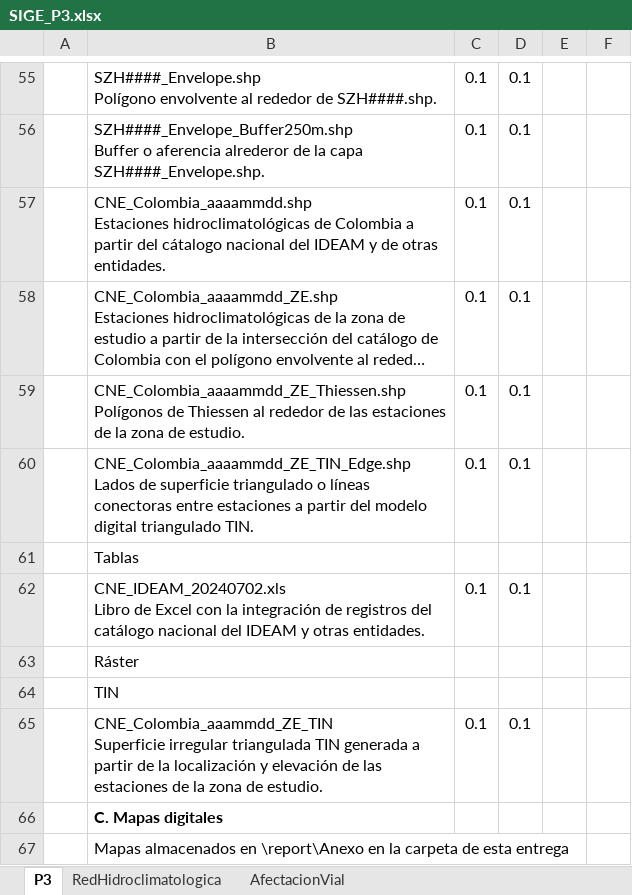
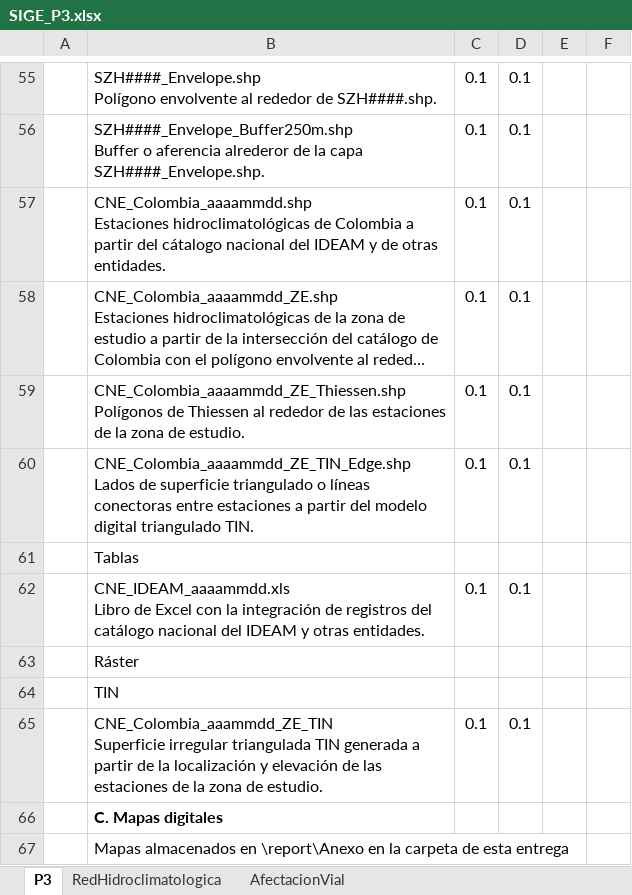
Before and after one commit to rcfdtools/R.SIGE, an Excel workbook: activity/SIGE_P3.xlsx, sheet P3, drawn as a sheet; only a part is shown, gaps mark what is left out; long unchanged cells end in …; values as stored, in another font and other column widths than the file's, no borders; ↵ is a line break in a cell; the diff names each change by its address in the sheet, - before the commit and + after, or states it on an @@ line.

```diff
--- a/activity/SIGE_P3.xlsx (sheet P3)
+++ b/activity/SIGE_P3.xlsx (sheet P3)
-B62: CNE_IDEAM_20240702.xls ↵ Libro de…
+B62: CNE_IDEAM_aaaammdd.xls ↵ Libro de…
```
Also changed, not shown: 1 other file.
